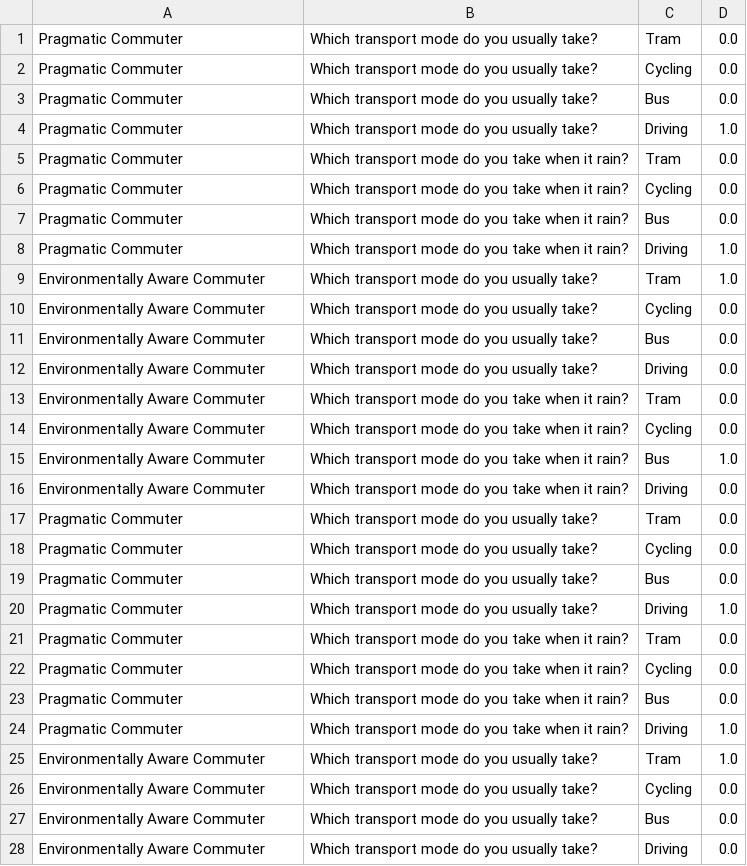
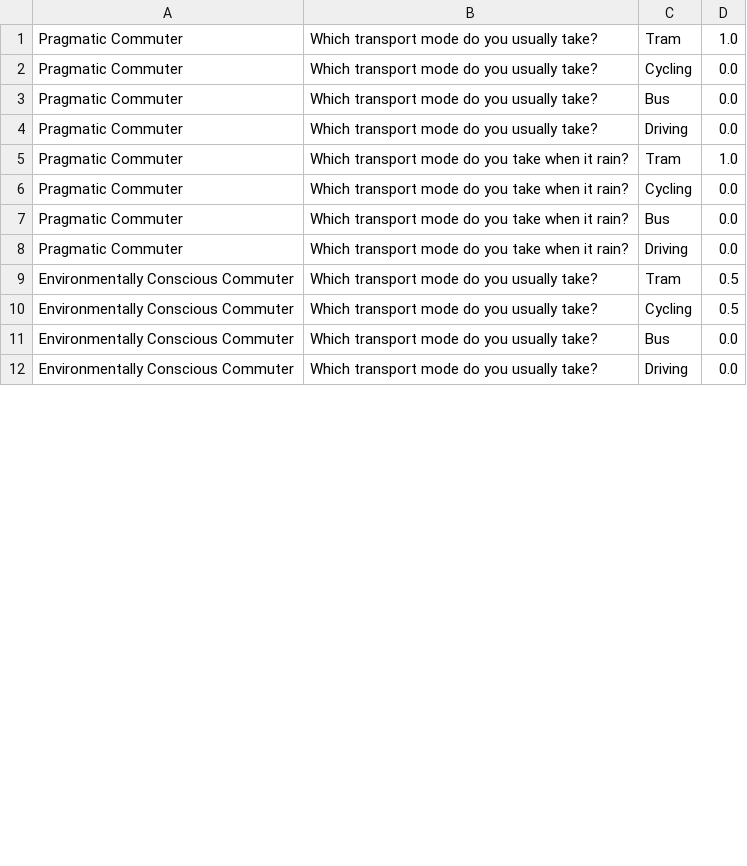
Before and after one commit to ne-supanat/uon_dissertation, a CSV file: abm_analysis/results/scenario_probability.csv, drawn as a sheet; only a part is shown; the diff covers the shown part only.

```diff
--- a/abm_analysis/results/scenario_probability.csv
+++ b/abm_analysis/results/scenario_probability.csv
@@ -1,28 +1,12 @@
-Pragmatic Commuter;Which transport mode do you usually take?;Tram;0.0
+Pragmatic Commuter;Which transport mode do you usually take?;Tram;1.0
 Pragmatic Commuter;Which transport mode do you usually take?;Cycling;0.0
 Pragmatic Commuter;Which transport mode do you usually take?;Bus;0.0
-Pragmatic Commuter;Which transport mode do you usually take?;Driving;1.0
-Pragmatic Commuter;Which transport mode do you take when it rain?;Tram;0.0
+Pragmatic Commuter;Which transport mode do you usually take?;Driving;0.0
+Pragmatic Commuter;Which transport mode do you take when it rain?;Tram;1.0
 Pragmatic Commuter;Which transport mode do you take when it rain?;Cycling;0.0
 Pragmatic Commuter;Which transport mode do you take when it rain?;Bus;0.0
-Pragmatic Commuter;Which transport mode do you take when it rain?;Driving;1.0
-Environmentally Aware Commuter;Which transport mode do you usually take?;Tram;1.0
-Environmentally Aware Commuter;Which transport mode do you usually take?;Cycling;0.0
-Environmentally Aware Commuter;Which transport mode do you usually take?;Bus;0.0
-Environmentally Aware Commuter;Which transport mode do you usually take?;Driving;0.0
-Environmentally Aware Commuter;Which transport mode do you take when it rain?;Tram;0.0
-Environmentally Aware Commuter;Which transport mode do you take when it rain?;Cycling;0.0
-Environmentally Aware Commuter;Which transport mode do you take when it rain?;Bus;1.0
-Environmentally Aware Commuter;Which transport mode do you take when it rain?;Driving;0.0
-Pragmatic Commuter;Which transport mode do you usually take?;Tram;0.0
-Pragmatic Commuter;Which transport mode do you usually take?;Cycling;0.0
-Pragmatic Commuter;Which transport mode do you usually take?;Bus;0.0
-Pragmatic Commuter;Which transport mode do you usually take?;Driving;1.0
-Pragmatic Commuter;Which transport mode do you take when it rain?;Tram;0.0
-Pragmatic Commuter;Which transport mode do you take when it rain?;Cycling;0.0
-Pragmatic Commuter;Which transport mode do you take when it rain?;Bus;0.0
-Pragmatic Commuter;Which transport mode do you take when it rain?;Driving;1.0
-Environmentally Aware Commuter;Which transport mode do you usually take?;Tram;1.0
-Environmentally Aware Commuter;Which transport mode do you usually take?;Cycling;0.0
-Environmentally Aware Commuter;Which transport mode do you usually take?;Bus;0.0
-Environmentally Aware Commuter;Which transport mode do you usually take?;Driving;0.0
+Pragmatic Commuter;Which transport mode do you take when it rain?;Driving;0.0
+Environmentally Conscious Commuter;Which transport mode do you usually take?;Tram;0.5
+Environmentally Conscious Commuter;Which transport mode do you usually take?;Cycling;0.5
+Environmentally Conscious Commuter;Which transport mode do you usually take?;Bus;0.0
+Environmentally Conscious Commuter;Which transport mode do you usually take?;Driving;0.0
```
Also changed, not shown: 4 edited cells elsewhere in this file, 13 other files.
